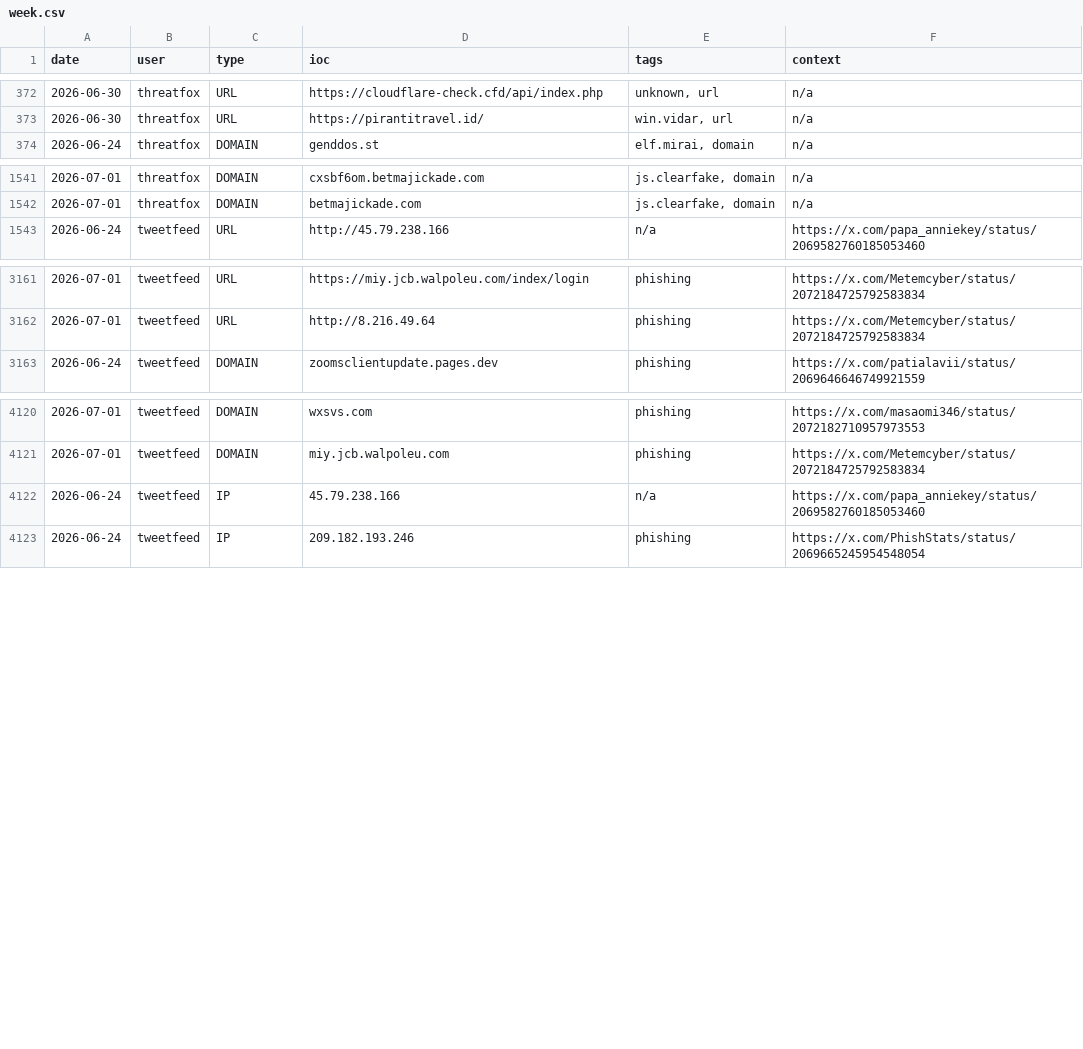
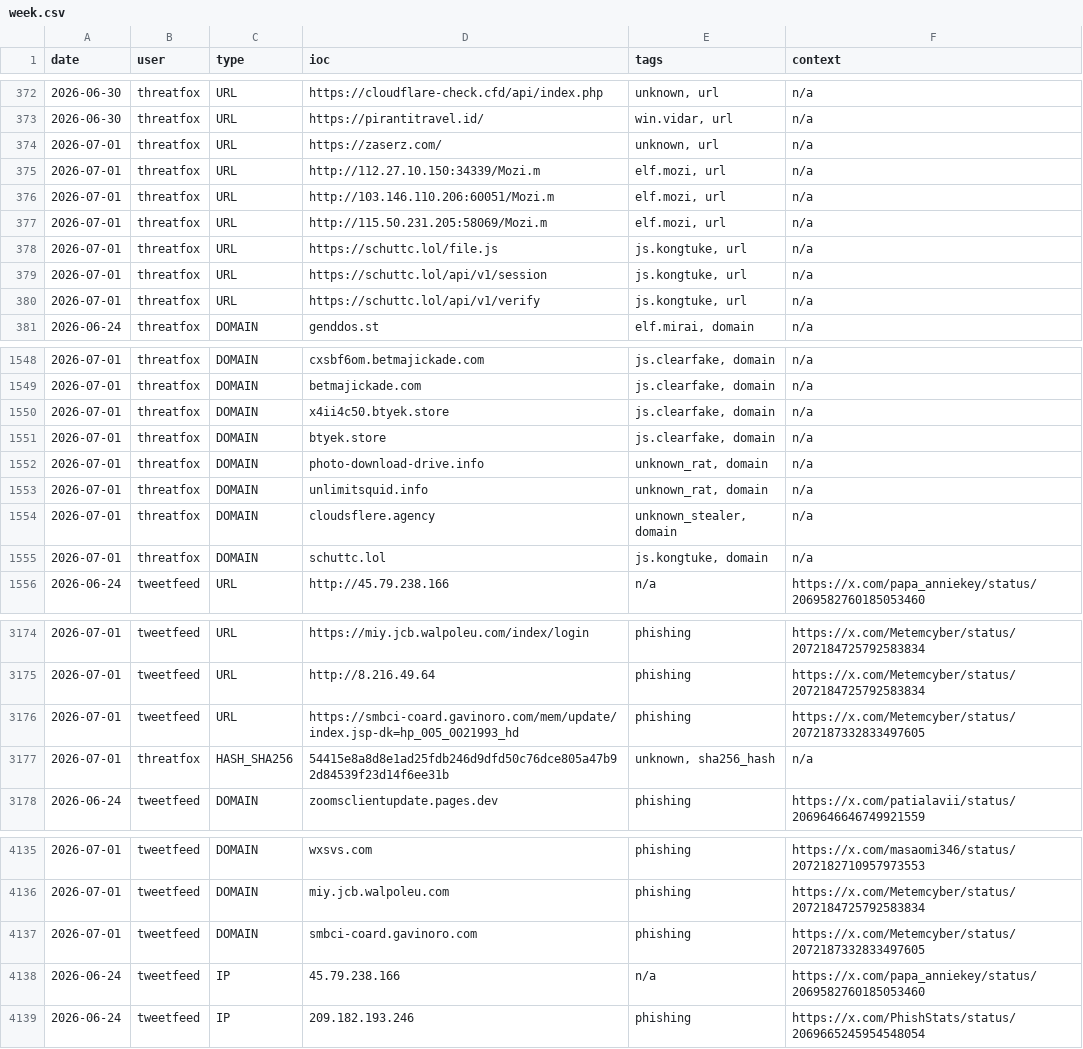
Before and after one commit to Adi-Lyt/vigia-ioc-feed, a CSV file: iocs/week.csv, drawn as a sheet; only a part is shown, gaps mark what is left out; the diff covers the shown part only; the diff names each change by its address in the sheet, - before the commit and + after, or states it on an @@ line.

Commit message:
chore: update IoC feed 2026-07-01 06:31 UTC

```diff
--- a/iocs/week.csv
+++ b/iocs/week.csv
+row 374: 2026-07-01 | threatfox | URL | https://zaserz.com/ | unknown, url | n/a
+row 375: 2026-07-01 | threatfox | URL | http://112.27.10.150:34339/Mozi.m | elf.mozi, url | n/a
+row 376: 2026-07-01 | threatfox | URL | http://103.146.110.206:60051/Mozi.m | elf.mozi, url | n/a
+row 377: 2026-07-01 | threatfox | URL | http://115.50.231.205:58069/Mozi.m | elf.mozi, url | n/a
+row 378: 2026-07-01 | threatfox | URL | https://schuttc.lol/file.js | js.kongtuke, url | n/a
+row 379: 2026-07-01 | threatfox | URL | https://schuttc.lol/api/v1/session | js.kongtuke, url | n/a
+row 380: 2026-07-01 | threatfox | URL | https://schuttc.lol/api/v1/verify | js.kongtuke, url | n/a
+row 1550: 2026-07-01 | threatfox | DOMAIN | x4ii4c50.btyek.store | js.clearfake, domain | n/a
+row 1551: 2026-07-01 | threatfox | DOMAIN | btyek.store | js.clearfake, domain | n/a
+row 1552: 2026-07-01 | threatfox | DOMAIN | photo-download-drive.info | unknown_rat, domain | n/a
+row 1553: 2026-07-01 | threatfox | DOMAIN | unlimitsquid.info | unknown_rat, domain | n/a
+row 1554: 2026-07-01 | threatfox | DOMAIN | cloudsflere.agency | unknown_stealer, domain | n/a
+row 1555: 2026-07-01 | threatfox | DOMAIN | schuttc.lol | js.kongtuke, domain | n/a
+row 3176: 2026-07-01 | tweetfeed | URL | https://smbci-coard.gavinoro.com/mem/update/index.jsp-dk=hp_005_0021993_hd | phishing | https://x.com/Metemcyber/status/2072187332833497605
+row 3177: 2026-07-01 | threatfox | HASH_SHA256 | 54415e8a8d8e1ad25fdb246d9dfd50c76dce805a47b92d84539f23d14f6ee31b | unknown, sha256_hash | n/a
+row 4137: 2026-07-01 | tweetfeed | DOMAIN | smbci-coard.gavinoro.com | phishing | https://x.com/Metemcyber/status/2072187332833497605
```
Also changed, not shown: 1 added row elsewhere in this file.
